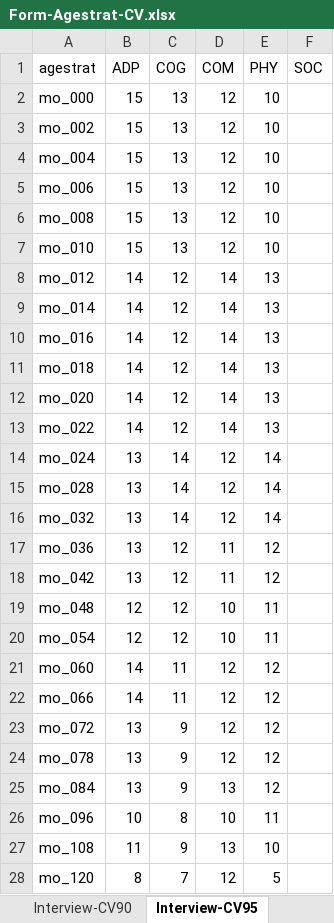
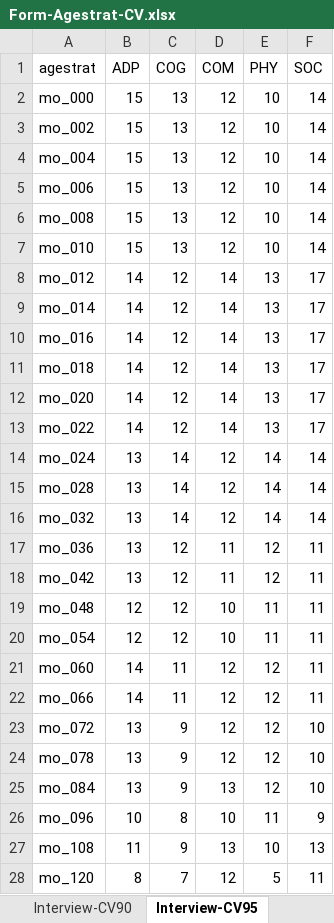
Before and after one commit to wpspublish-public/DSHerzberg-DP4-R, an Excel workbook: INPUT-FILES/OES-TABLES/Form-Agestrat-CV.xlsx, sheet Interview-CV95, drawn as a sheet; only a part is shown; values as stored, in another font and other column widths than the file's, no borders; the diff covers the shown part only; the diff names each change by its address in the sheet, - before the commit and + after, or states it on an @@ line.

```diff
--- a/INPUT-FILES/OES-TABLES/Form-Agestrat-CV.xlsx (sheet Interview-CV95)
+++ b/INPUT-FILES/OES-TABLES/Form-Agestrat-CV.xlsx (sheet Interview-CV95)
-F2:F7 (SOC): (empty)
+F2:F7 (SOC): 14
-F8:F13 (SOC): (empty)
+F8:F13 (SOC): 17
-F14:F16 (SOC): (empty)
+F14:F16 (SOC): 14
-F17:F22 (SOC): (empty)
+F17:F22 (SOC): 11
-F23:F25 (SOC): (empty)
+F23:F25 (SOC): 10
-F26 (SOC): (empty)
+F26 (SOC): 9
-F27 (SOC): (empty)
+F27 (SOC): 13
-F28 (SOC): (empty)
+F28 (SOC): 11
```
Also changed, not shown: 3 edited cells elsewhere in this sheet, 2 other files.
